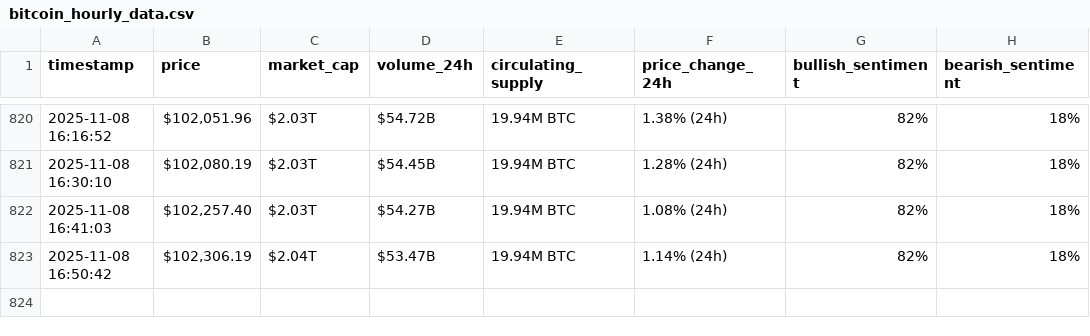
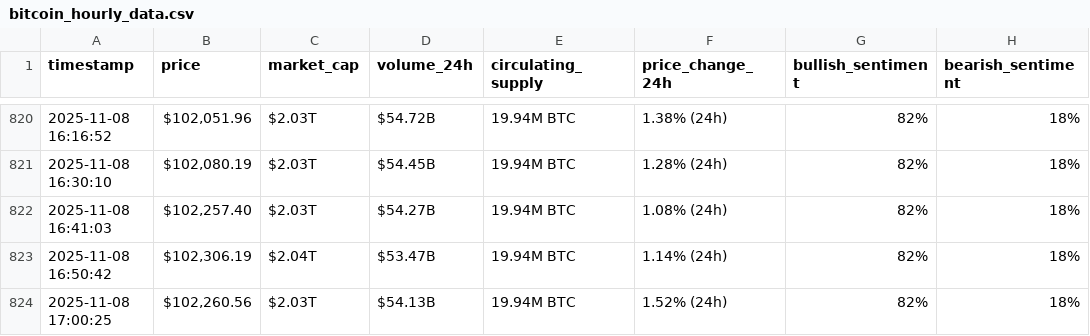
Before and after one commit to Nour265/webscraping-automation, a CSV file: bitcoin_hourly_data.csv, drawn as a sheet; only a part is shown, gaps mark what is left out; the diff names each change by its address in the sheet, - before the commit and + after, or states it on an @@ line.

```diff
--- a/bitcoin_hourly_data.csv
+++ b/bitcoin_hourly_data.csv
+row 824: 2025-11-08 17:00:25 | $102,260.56 | $2.03T | $54.13B | 19.94M BTC | 1.52% (24h) | 82% | 18%
```
